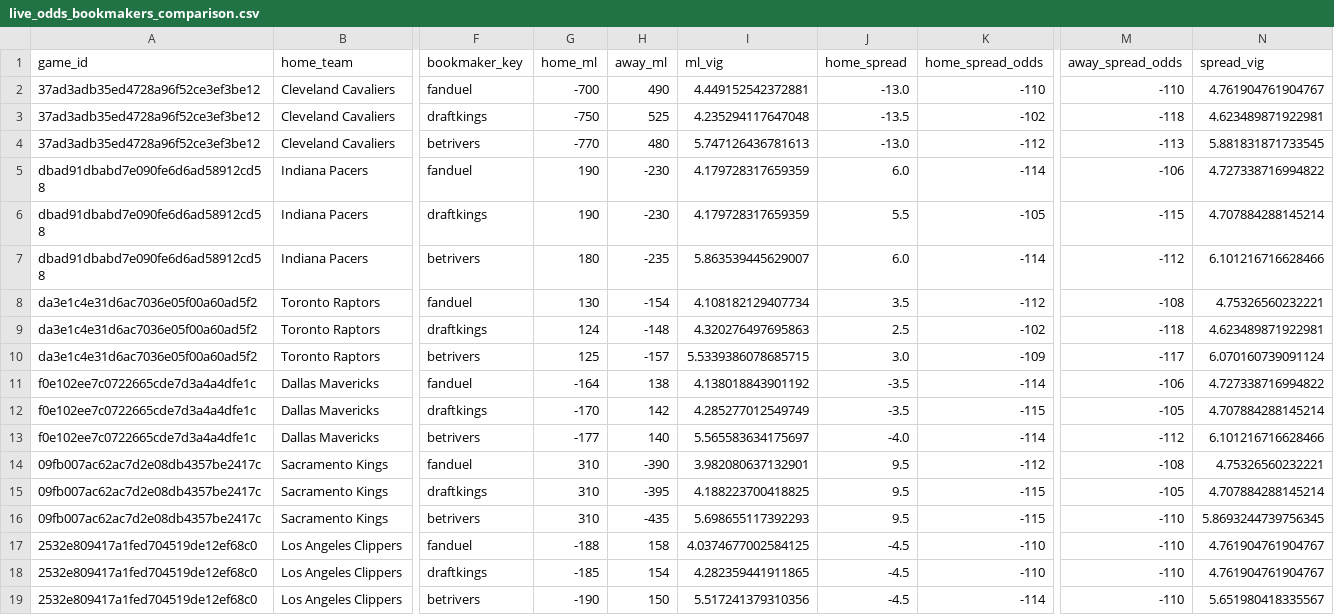
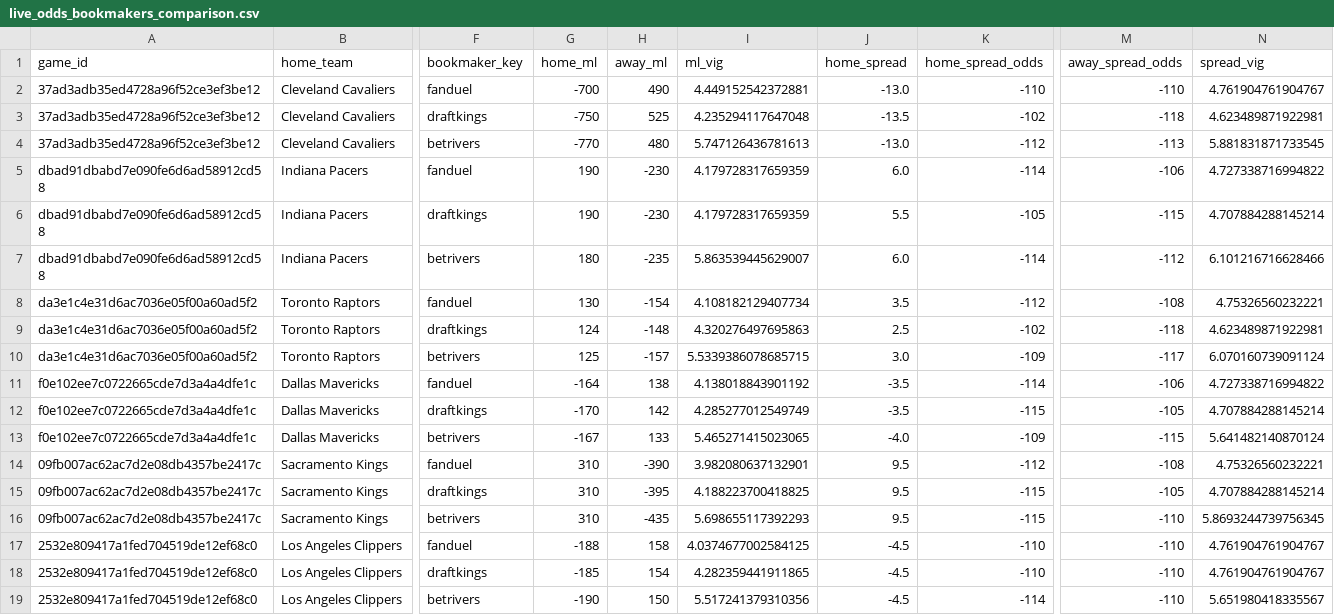
Before and after one commit to missionfromdog/bball-prediction, a CSV file: data/betting/live_odds_bookmakers_comparison.csv, drawn as a sheet; only a part is shown, gaps mark what is left out; the diff names each change by its address in the sheet, - before the commit and + after, or states it on an @@ line.

```diff
--- a/data/betting/live_odds_bookmakers_comparison.csv
+++ b/data/betting/live_odds_bookmakers_comparison.csv
-G13 (home_ml): -177
+G13 (home_ml): -167
-H13 (away_ml): 140
+H13 (away_ml): 133
-I13 (ml_vig): 5.565583634175697
+I13 (ml_vig): 5.465271415023065
-K13 (home_spread_odds): -114
+K13 (home_spread_odds): -109
-M13 (away_spread_odds): -112
+M13 (away_spread_odds): -115
-N13 (spread_vig): 6.101216716628466
+N13 (spread_vig): 5.641482140870124
```
